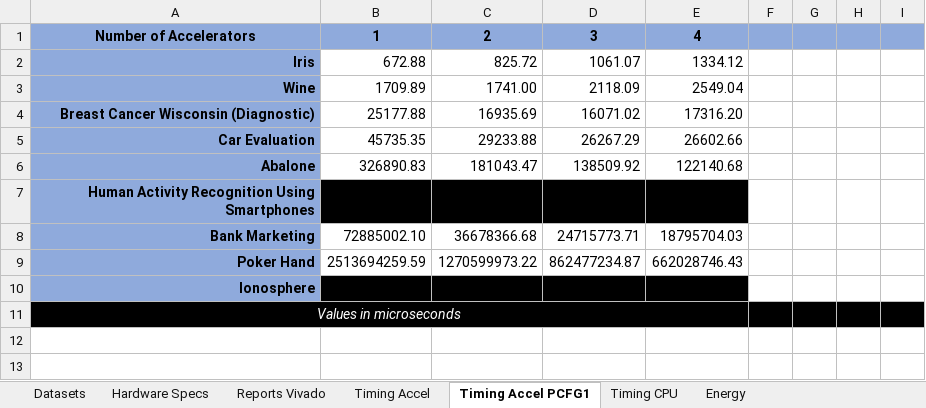
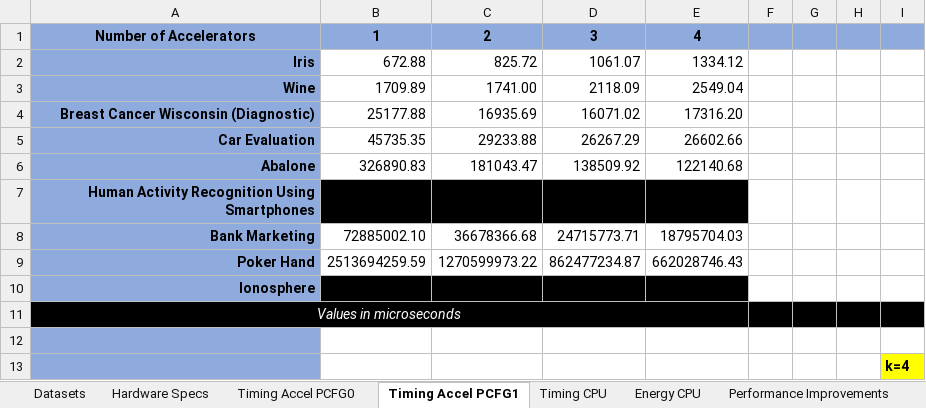
Before and after one commit to joaomiguelvieira/kNNSim, an Excel workbook: results/results.xlsx, sheet Timing Accel PCFG1, drawn as a sheet; values as stored, in another font and other column widths than the file's, no borders; charts and pictures not drawn; the diff names each change by its address in the sheet, - before the commit and + after, or states it on an @@ line.

```diff
--- a/results/results.xlsx (sheet Timing Accel PCFG1)
+++ b/results/results.xlsx (sheet Timing Accel PCFG1)
-sheet tab: Timing Accel
+sheet tab: Timing Accel PCFG0
-sheet tab: Energy
+sheet tab: Energy CPU
-sheet tab: Reports Vivado
+row 12: (empty)
+row 13:  |  |  |  |  |  |  |  | k=4
```
Also changed, not shown: sheet Timing Accel PCFG0, other sheet tabs, formulas that keep their value, charts or pictures.
